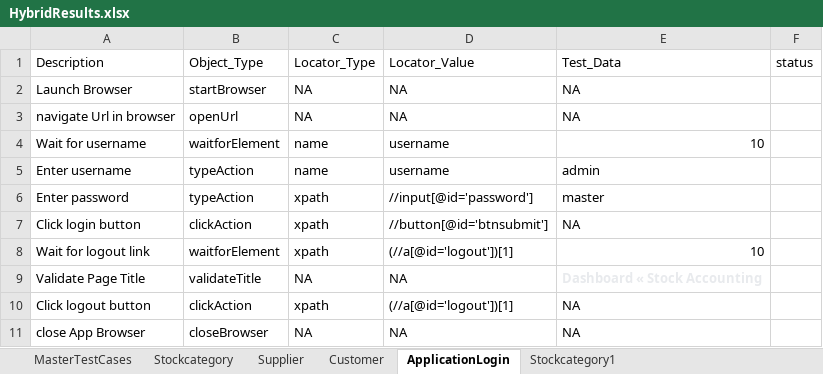
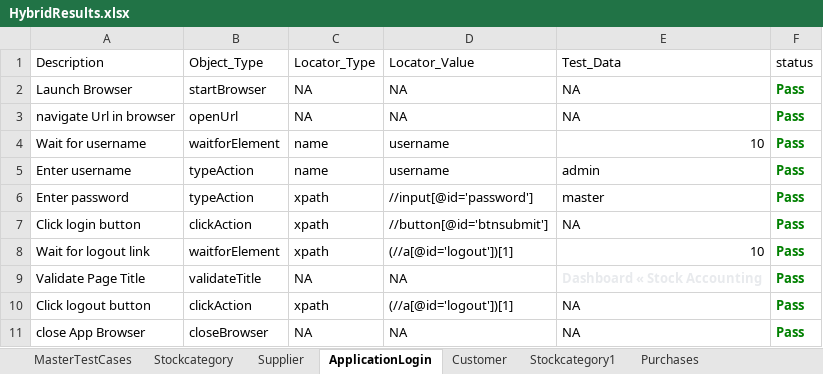
Before and after one commit to srividyagowri/LiveERP, an Excel workbook: FileOutput/HybridResults.xlsx, sheet ApplicationLogin, drawn as a sheet; values as stored, in another font and other column widths than the file's, no borders; the diff names each change by its address in the sheet, - before the commit and + after, or states it on an @@ line.

```diff
--- a/FileOutput/HybridResults.xlsx (sheet ApplicationLogin)
+++ b/FileOutput/HybridResults.xlsx (sheet ApplicationLogin)
+sheet tab: Purchases
@@ sheet tab order changed: MasterTestCases | Stockcategory | Supplier | ApplicationLogin | Customer | Stockcategory1 | Purchases @@
-F2:F11 (status): (empty)
+F2:F11 (status): Pass
```
Also changed, not shown: sheet Stockcategory, sheet MasterTestCases, FileInput/DataEngine.xlsx, 8 other files.
